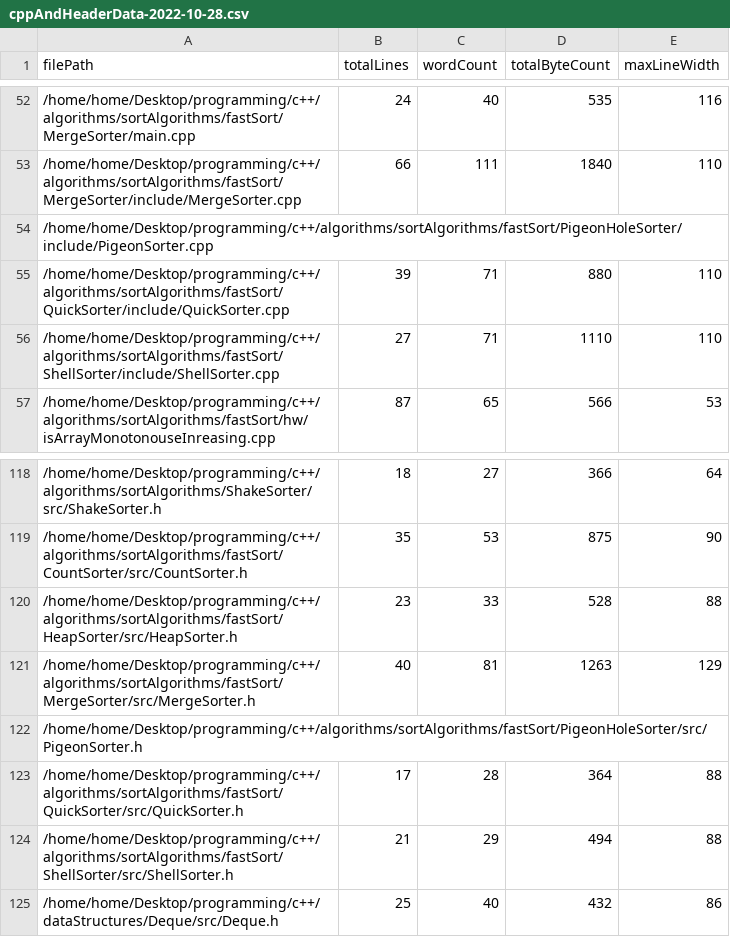
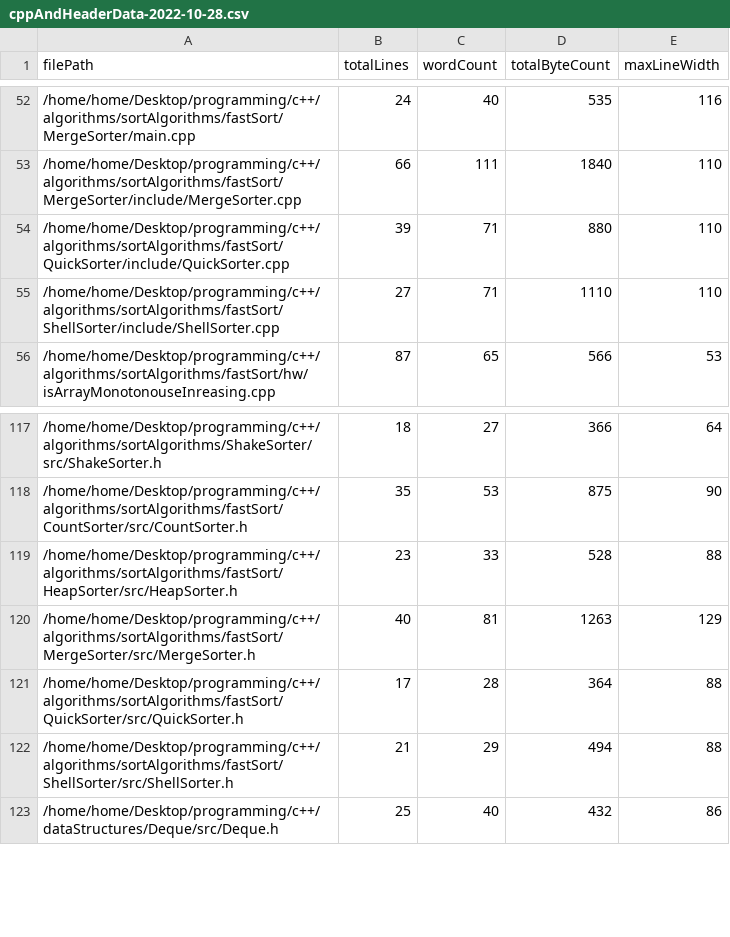
Before and after one commit to miroslavgenov/programming, a CSV file: Analysis/cppAndHeaderData-2022-10-28.csv, drawn as a sheet; only a part is shown, gaps mark what is left out; the diff names each change by its address in the sheet, - before the commit and + after, or states it on an @@ line.

Commit message:
added csvs total

```diff
--- a/Analysis/cppAndHeaderData-2022-10-28.csv
+++ b/Analysis/cppAndHeaderData-2022-10-28.csv
-row 54: /home/home/Desktop/programming/c++/algorithms/sortAlgorithms/fastSort/PigeonHoleSorter/include/PigeonSorter.cpp
-row 122: /home/home/Desktop/programming/c++/algorithms/sortAlgorithms/fastSort/PigeonHoleSorter/src/PigeonSorter.h
```
Also changed, not shown: 5 other files.
